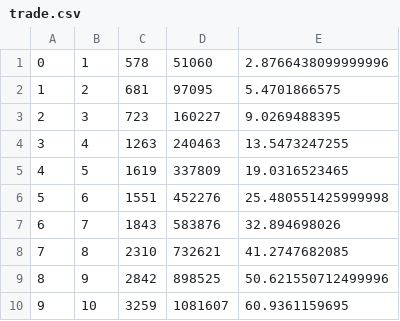
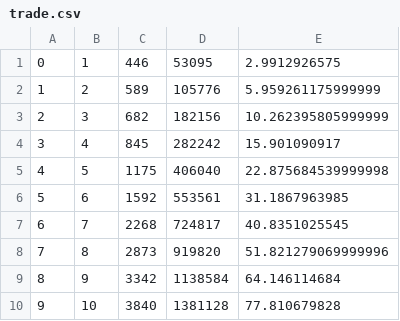
Before and after one commit to bpfrare/doublePriceAuctionContract, a CSV file: results/location/trade.csv, drawn as a sheet; only a part is shown; the diff covers the shown part only.

```diff
--- a/results/location/trade.csv
+++ b/results/location/trade.csv
@@ -1,10 +1,10 @@
-0;1;578;51060;2.8766438099999996
-1;2;681;97095;5.4701866575
-2;3;723;160227;9.0269488395
-3;4;1263;240463;13.5473247255
-4;5;1619;337809;19.0316523465
-5;6;1551;452276;25.480551425999998
-6;7;1843;583876;32.894698026
-7;8;2310;732621;41.2747682085
-8;9;2842;898525;50.621550712499996
-9;10;3259;1081607;60.9361159695
+0;1;446;53095;2.9912926575
+1;2;589;105776;5.959261175999999
+2;3;682;182156;10.262395805999999
+3;4;845;282242;15.901090917
+4;5;1175;406040;22.875684539999998
+5;6;1592;553561;31.1867963985
+6;7;2268;724817;40.8351025545
+7;8;2873;919820;51.821279069999996
+8;9;3342;1138584;64.146114684
+9;10;3840;1381128;77.810679828
```
Also changed, not shown: 1 removed row and 39 edited cells elsewhere in this file.
